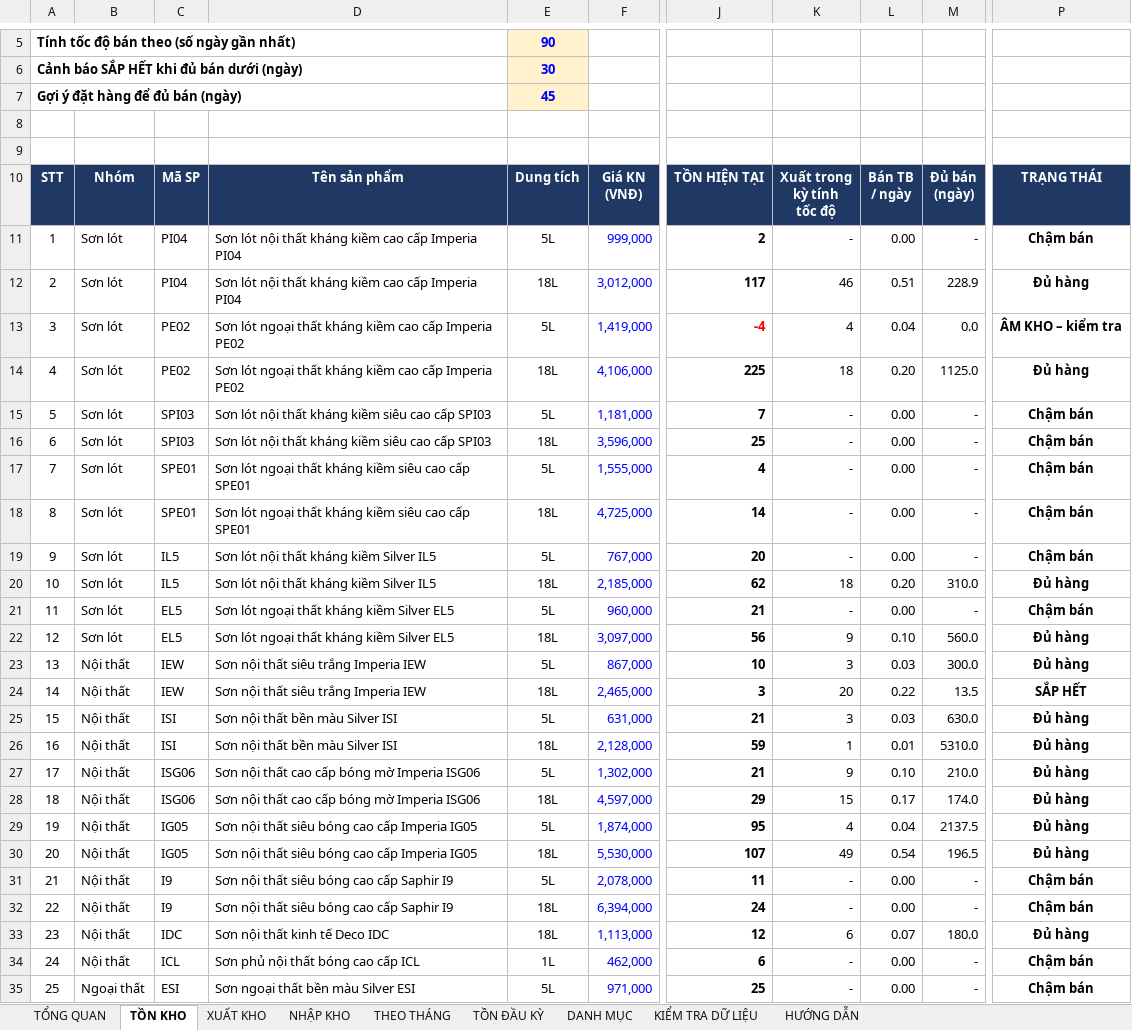
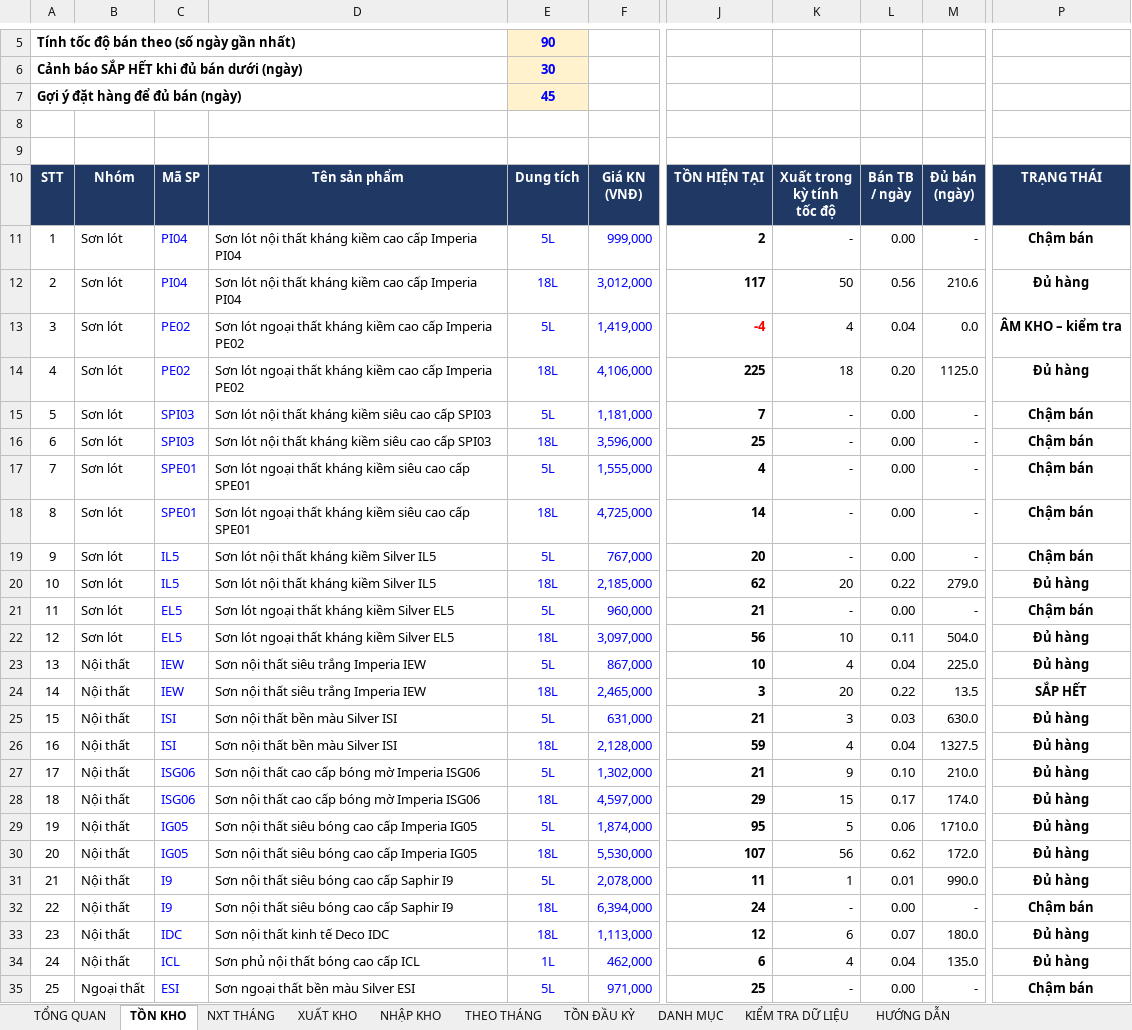
Before and after one commit to floranguyenatc-design/Du-an-Trang, an Excel workbook: Theo-doi-kho-son.xlsx, sheet TỒN KHO, drawn as a sheet; only a part is shown, gaps mark what is left out; values as stored, in another font and other column widths than the file's, no borders; charts and pictures and conditional formats not drawn; the diff covers the shown part only; the diff names each change by its address in the sheet, - before the commit and + after, or states it on an @@ line.

```diff
--- a/Theo-doi-kho-son.xlsx (sheet TỒN KHO)
+++ b/Theo-doi-kho-son.xlsx (sheet TỒN KHO)
+sheet tab: NXT THÁNG
@@ column A renumbered between rows 3 and 58 @@
-C11:C35 text colour: black
+C11:C35 text colour: #0000FF
-E11:E35 text colour: black
+E11:E35 text colour: #0000FF
-K12: 46
+K12: 50
-L12: 0.51
+L12: 0.56
-M12: 228.9
+M12: 210.6
-K20: 18
+K20: 20
-L20: 0.20
+L20: 0.22
-M20: 310.0
+M20: 279.0
-K22: 9
+K22: 10
-L22: 0.10
+L22: 0.11
-M22: 560.0
+M22: 504.0
-K23: 3
+K23: 4
-L23: 0.03
+L23: 0.04
-M23: 300.0
+M23: 225.0
-K26: 1
+K26: 4
-L26: 0.01
+L26: 0.04
-M26: 5310.0
+M26: 1327.5
-K29: 4
+K29: 5
-L29: 0.04
+L29: 0.06
-M29: 2137.5
+M29: 1710.0
-K30: 49
+K30: 56
-L30: 0.54
+L30: 0.62
-M30: 196.5
+M30: 172.0
-K31: -
+K31: 1
-L31: 0.00
+L31: 0.01
-M31: -
+M31: 990.0
-P31: Chậm bán
+P31: Đủ hàng
-K34: -
+K34: 4
-L34: 0.00
+L34: 0.04
-M34: -
+M34: 135.0
-P34: Chậm bán
+P34: Đủ hàng
```
Also changed, not shown: 22 added rows, 1 removed row, 17 edited cells and cell formats elsewhere in this sheet, sheet TỒN ĐẦU KỲ, sheet THEO THÁNG, sheet HƯỚNG DẪN, sheet TỔNG QUAN, sheet NHẬP KHO, sheet XUẤT KHO, 1 more sheet, formulas that keep their value, hidden cells, charts or pictures.
